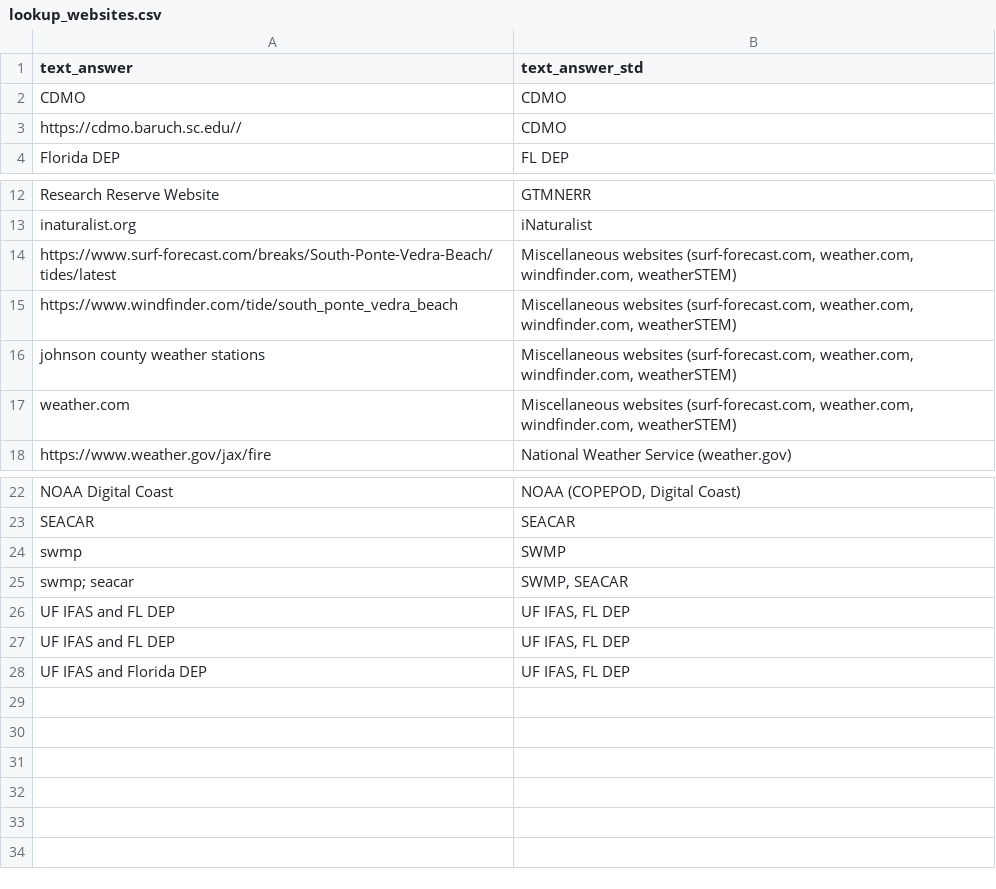
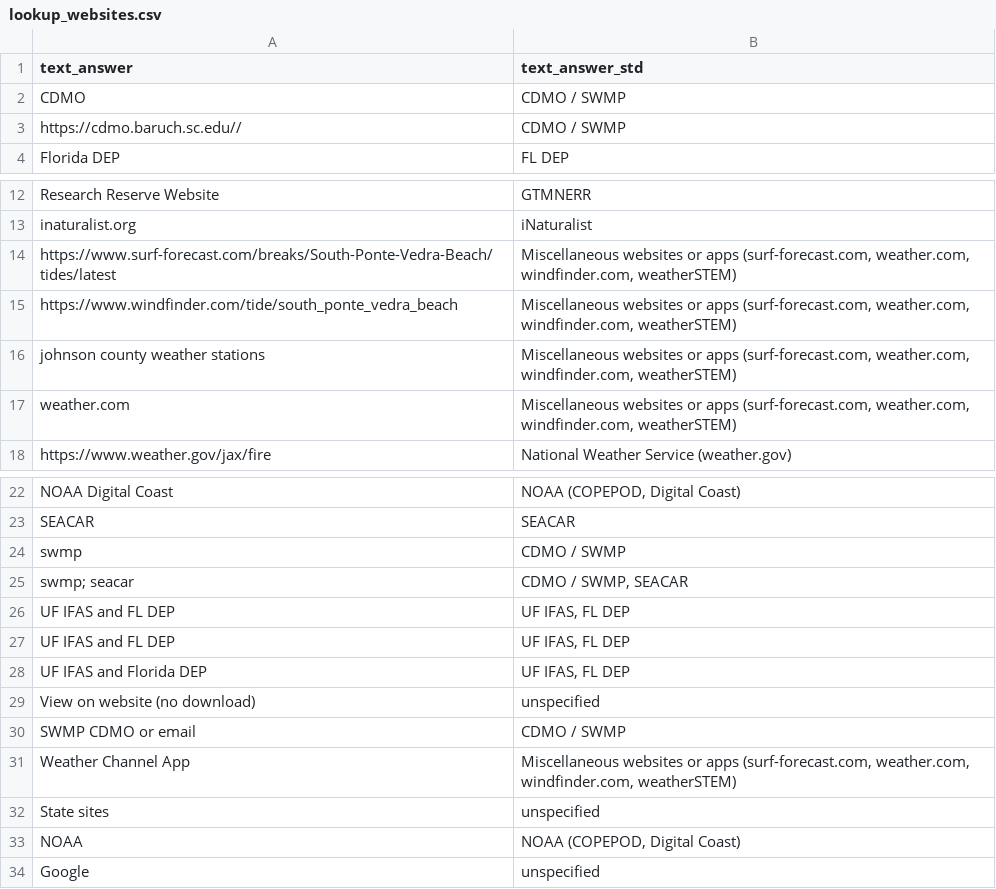
Before and after one commit to GTMNERR-Science-Transfer/Survey-results, a CSV file: 2_data_deidentified/lookup_websites.csv, drawn as a sheet; only a part is shown, gaps mark what is left out.

Commit message:
Made manual changes to "data_yes_results_text.csv" as some respondents picked "other" on how they are accessing data, but then filled in a website. Changed this to website answers. Updated lookup table accordingly. Also created a lookup tables for other sources.

```diff
--- a/2_data_deidentified/lookup_websites.csv
+++ b/2_data_deidentified/lookup_websites.csv
@@ -1,4 +1,4 @@
 text_answer,text_answer_std
-CDMO,CDMO
-https://cdmo.baruch.sc.edu//,CDMO
+CDMO,CDMO / SWMP
+https://cdmo.baruch.sc.edu//,CDMO / SWMP
 Florida DEP,FL DEP
@@ -13,6 +13,6 @@ Research Reserve Website,GTMNERR
 inaturalist.org,iNaturalist
-https://www.surf-forecast.com/breaks/South-Ponte-Vedra-Beach/tides/latest,"Miscellaneous websites (surf-forecast.com, weather.com, windfinder.com, weatherSTEM)"
-https://www.windfinder.com/tide/south_ponte_vedra_beach,"Miscellaneous websites (surf-forecast.com, weather.com, windfinder.com, weatherSTEM)"
-johnson county weather stations,"Miscellaneous websites (surf-forecast.com, weather.com, windfinder.com, weatherSTEM)"
-weather.com,"Miscellaneous websites (surf-forecast.com, weather.com, windfinder.com, weatherSTEM)"
+https://www.surf-forecast.com/breaks/South-Ponte-Vedra-Beach/tides/latest,"Miscellaneous websites or apps (surf-forecast.com, weather.com, windfinder.com, weatherSTEM)"
+https://www.windfinder.com/tide/south_ponte_vedra_beach,"Miscellaneous websites or apps (surf-forecast.com, weather.com, windfinder.com, weatherSTEM)"
+johnson county weather stations,"Miscellaneous websites or apps (surf-forecast.com, weather.com, windfinder.com, weatherSTEM)"
+weather.com,"Miscellaneous websites or apps (surf-forecast.com, weather.com, windfinder.com, weatherSTEM)"
 https://www.weather.gov/jax/fire,National Weather Service (weather.gov)
@@ -23,4 +23,4 @@ NOAA Digital Coast,"NOAA (COPEPOD, Digital Coast)"
 SEACAR,SEACAR
-swmp,SWMP
-swmp; seacar,"SWMP, SEACAR"
+swmp,CDMO / SWMP
+swmp; seacar,"CDMO / SWMP, SEACAR"
 UF IFAS and FL DEP,"UF IFAS, FL DEP"
@@ -28 +28,7 @@ UF IFAS and FL DEP,"UF IFAS, FL DEP"
 UF IFAS and Florida DEP,"UF IFAS, FL DEP"
+View on website (no download),unspecified
+SWMP CDMO or email,CDMO / SWMP
+Weather Channel App,"Miscellaneous websites or apps (surf-forecast.com, weather.com, windfinder.com, weatherSTEM)"
+State sites,unspecified
+NOAA,"NOAA (COPEPOD, Digital Coast)"
+Google,unspecified
```
Also changed, not shown: 2_data_deidentified/subsets/data_yes_results_text.csv, 2 other files.
